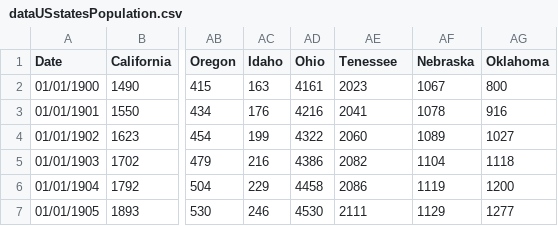
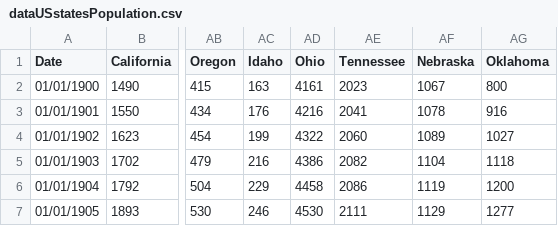
Before and after one commit to RDeconomist/RDeconomist.github.io, a CSV file: charts/maps/dataUSstatesPopulation.csv, drawn as a sheet; only a part is shown, gaps mark what is left out; the diff names each change by its address in the sheet, - before the commit and + after, or states it on an @@ line.

Commit message:
Update dataUSstatesPopulation.csv

```diff
--- a/charts/maps/dataUSstatesPopulation.csv
+++ b/charts/maps/dataUSstatesPopulation.csv
-AE1: Tenessee
+AE1: Tennessee
```
